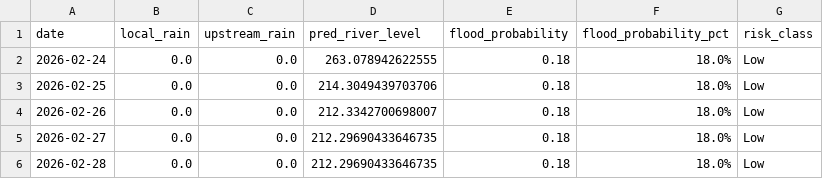
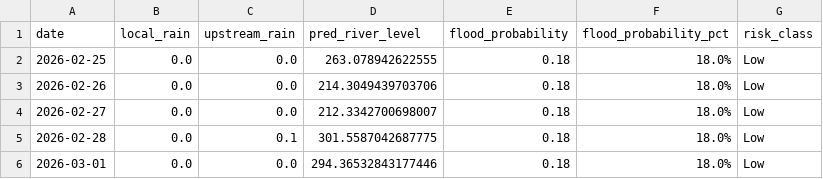
Before and after one commit to keshavkhandelwal13/Matsya-Flood-detector, a CSV file: backend/flood_detector/flood_forecast.csv, drawn as a sheet.

```diff
--- a/backend/flood_detector/flood_forecast.csv
+++ b/backend/flood_detector/flood_forecast.csv
@@ -1,6 +1,6 @@
 date,local_rain,upstream_rain,pred_river_level,flood_probability,flood_probability_pct,risk_class
-2026-02-24,0.0,0.0,263.078942622555,0.18,18.0%,Low
-2026-02-25,0.0,0.0,214.3049439703706,0.18,18.0%,Low
-2026-02-26,0.0,0.0,212.3342700698007,0.18,18.0%,Low
-2026-02-27,0.0,0.0,212.29690433646735,0.18,18.0%,Low
-2026-02-28,0.0,0.0,212.29690433646735,0.18,18.0%,Low
+2026-02-25,0.0,0.0,263.078942622555,0.18,18.0%,Low
+2026-02-26,0.0,0.0,214.3049439703706,0.18,18.0%,Low
+2026-02-27,0.0,0.0,212.3342700698007,0.18,18.0%,Low
+2026-02-28,0.0,0.1,301.5587042687775,0.18,18.0%,Low
+2026-03-01,0.0,0.0,294.36532843177446,0.18,18.0%,Low
```
Also changed, not shown: backend/csv_generator/flood_prediction.csv, 3 other files.
